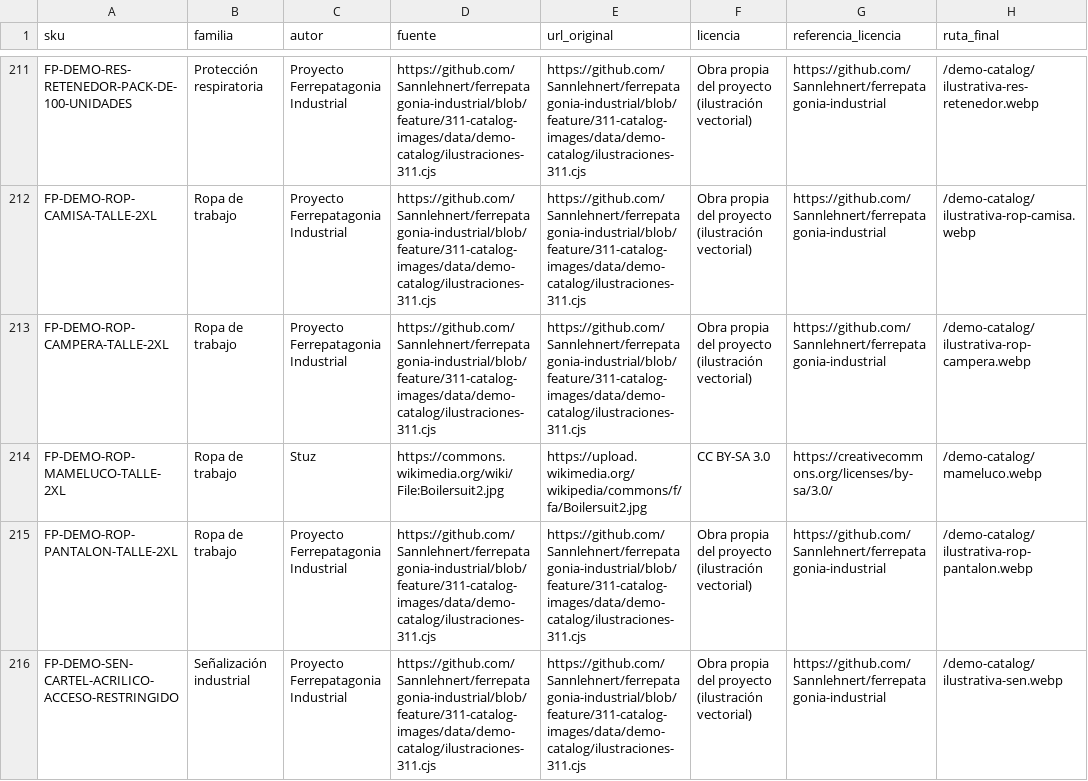
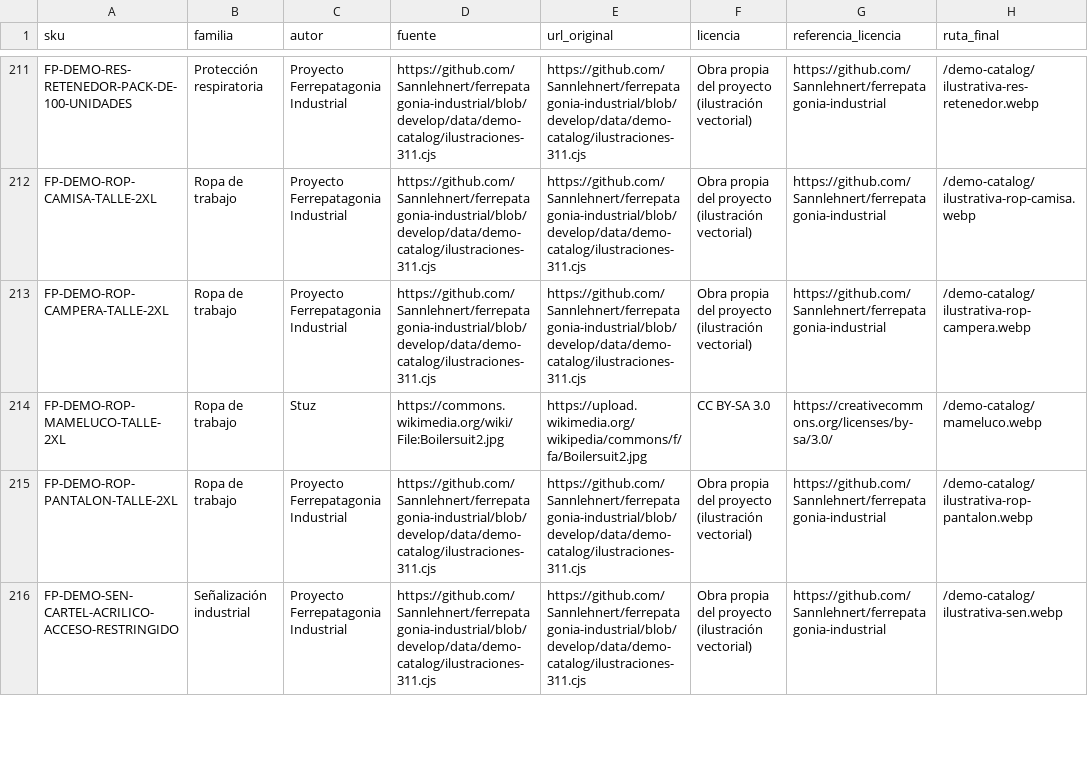
Before and after one commit to Sannlehnert/ferrepatagonia-industrial, a CSV file: data/demo-catalog/image-sources.csv, drawn as a sheet; only a part is shown, gaps mark what is left out; the diff covers the shown part only; the diff names each change by its address in the sheet, - before the commit and + after, or states it on an @@ line.

Commit message:
fix(catalog): preserve Home illustration space and improve touch targets (#311)

```diff
--- a/data/demo-catalog/image-sources.csv
+++ b/data/demo-catalog/image-sources.csv
-D211:D213 (fuente): https://github.com/Sannlehnert/ferrepatagonia-industrial/blob/feature/311-catalog-images/data/demo-catalog/ilustraciones-311.cjs
+D211:D213 (fuente): https://github.com/Sannlehnert/ferrepatagonia-industrial/blob/develop/data/demo-catalog/ilustraciones-311.cjs
-E211:E213 (url_original): https://github.com/Sannlehnert/ferrepatagonia-industrial/blob/feature/311-catalog-images/data/demo-catalog/ilustraciones-311.cjs
+E211:E213 (url_original): https://github.com/Sannlehnert/ferrepatagonia-industrial/blob/develop/data/demo-catalog/ilustraciones-311.cjs
-D215:D216 (fuente): https://github.com/Sannlehnert/ferrepatagonia-industrial/blob/feature/311-catalog-images/data/demo-catalog/ilustraciones-311.cjs
+D215:D216 (fuente): https://github.com/Sannlehnert/ferrepatagonia-industrial/blob/develop/data/demo-catalog/ilustraciones-311.cjs
-E215:E216 (url_original): https://github.com/Sannlehnert/ferrepatagonia-industrial/blob/feature/311-catalog-images/data/demo-catalog/ilustraciones-311.cjs
+E215:E216 (url_original): https://github.com/Sannlehnert/ferrepatagonia-industrial/blob/develop/data/demo-catalog/ilustraciones-311.cjs
```
Also changed, not shown: 56 edited cells elsewhere in this file, docs/311/imagenes-51-100.csv, 6 other files.
